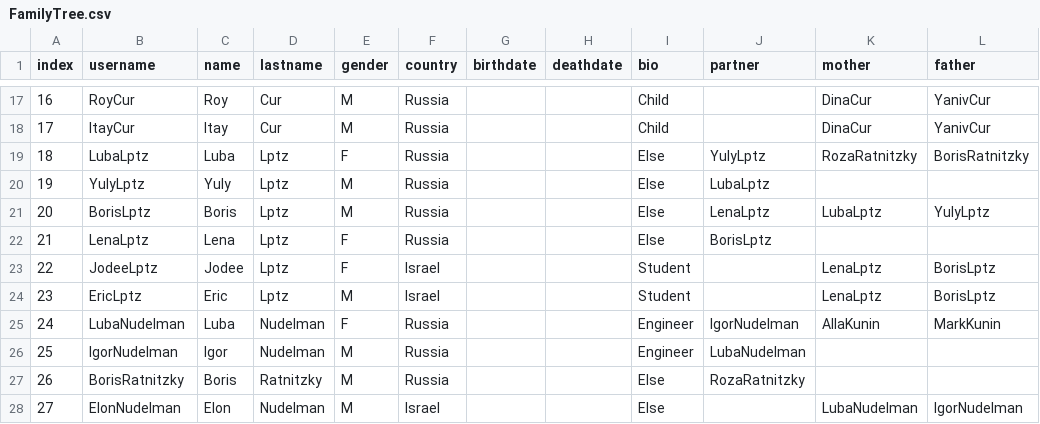
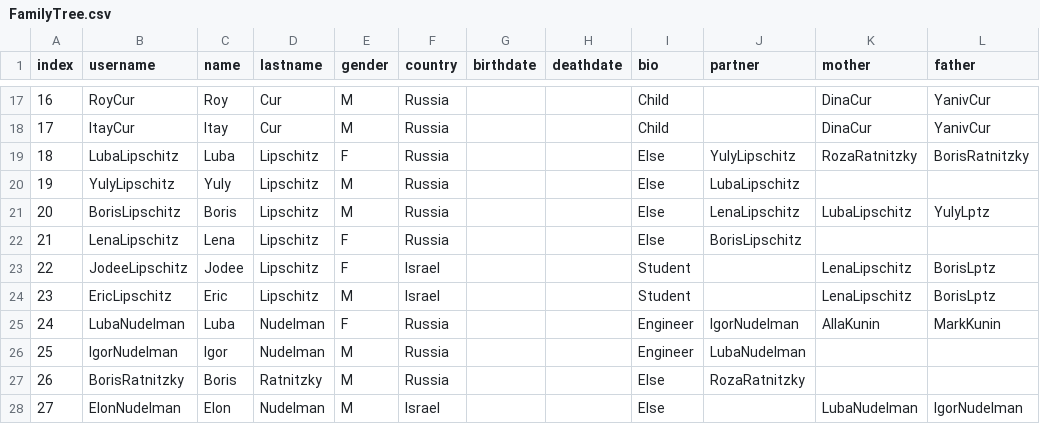
Before and after one commit to ronkunin/test_name, a CSV file: FamilyTree.csv, drawn as a sheet; only a part is shown, gaps mark what is left out.

Commit message:
Update FamilyTree.csv

```diff
--- a/FamilyTree.csv
+++ b/FamilyTree.csv
@@ -18,8 +18,8 @@ index,username,name,lastname,gender,country,birthdate,deathdate,bio,partner,moth
 17,ItayCur,Itay,Cur,M,Russia,,,Child,,DinaCur,YanivCur
-18,LubaLptz,Luba,Lptz,F,Russia,,,Else,YulyLptz,RozaRatnitzky,BorisRatnitzky
-19,YulyLptz,Yuly,Lptz,M,Russia,,,Else,LubaLptz,,
-20,BorisLptz,Boris,Lptz,M,Russia,,,Else,LenaLptz,LubaLptz,YulyLptz
-21,LenaLptz,Lena,Lptz ,F,Russia,,,Else,BorisLptz,,
-22,JodeeLptz,Jodee,Lptz,F,Israel,,,Student,,LenaLptz,BorisLptz
-23,EricLptz,Eric,Lptz,M,Israel,,,Student,,LenaLptz,BorisLptz
+18,LubaLipschitz,Luba,Lipschitz,F,Russia,,,Else,YulyLipschitz,RozaRatnitzky,BorisRatnitzky
+19,YulyLipschitz,Yuly,Lipschitz,M,Russia,,,Else,LubaLipschitz,,
+20,BorisLipschitz,Boris,Lipschitz,M,Russia,,,Else,LenaLipschitz,LubaLipschitz,YulyLptz
+21,LenaLipschitz,Lena,Lipschitz,F,Russia,,,Else,BorisLipschitz,,
+22,JodeeLipschitz,Jodee,Lipschitz,F,Israel,,,Student,,LenaLipschitz,BorisLptz
+23,EricLipschitz,Eric,Lipschitz,M,Israel,,,Student,,LenaLipschitz,BorisLptz
 24,LubaNudelman,Luba,Nudelman,F,Russia,,,Engineer,IgorNudelman,AllaKunin,MarkKunin
```
